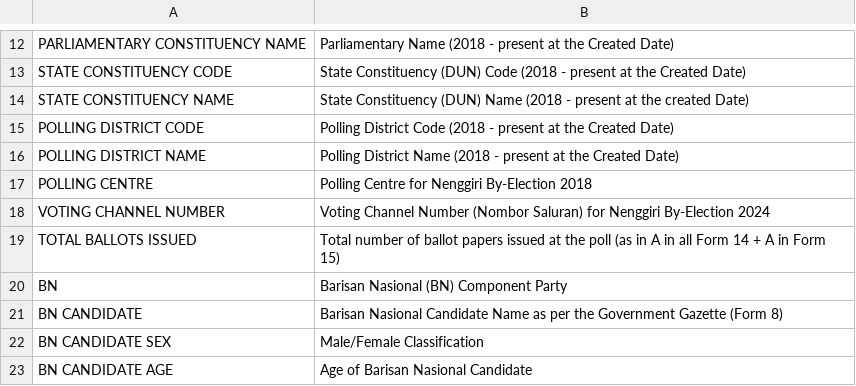
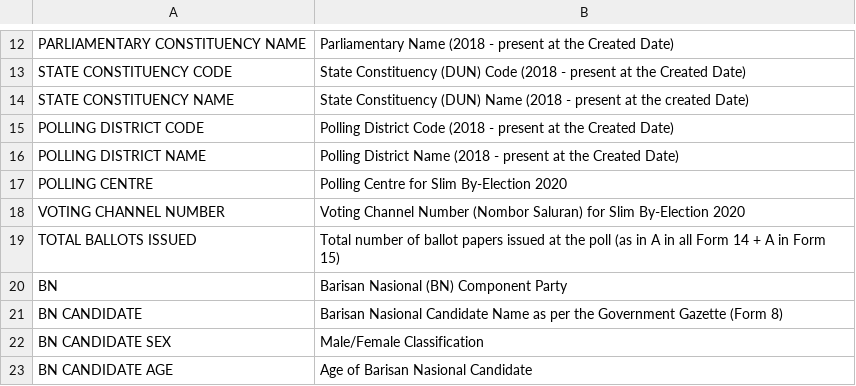
Before and after one commit to TindakMalaysia/By-Elections, a CSV file: 2020/3. SLIM/SLIM_2020_DUN_RESULTS_METADATA.csv, drawn as a sheet; only a part is shown, gaps mark what is left out.

Commit message:
Update SLIM_2020_DUN_RESULTS_METADATA.csv

```diff
--- a/2020/3. SLIM/SLIM_2020_DUN_RESULTS_METADATA.csv
+++ b/2020/3. SLIM/SLIM_2020_DUN_RESULTS_METADATA.csv
@@ -16,4 +16,4 @@ POLLING DISTRICT CODE,Polling District Code (2018 - present at the Created Date)
 POLLING DISTRICT NAME,Polling District Name (2018 - present at the Created Date)
-POLLING CENTRE,Polling Centre for Nenggiri By-Election 2018
-VOTING CHANNEL NUMBER,Voting Channel Number (Nombor Saluran) for Nenggiri By-Election 2024
+POLLING CENTRE,Polling Centre for Slim By-Election 2020
+VOTING CHANNEL NUMBER,Voting Channel Number (Nombor Saluran) for Slim By-Election 2020
 TOTAL BALLOTS ISSUED,Total number of ballot papers issued at the poll (as in A in all Form 14 + A in Form 15)
```
